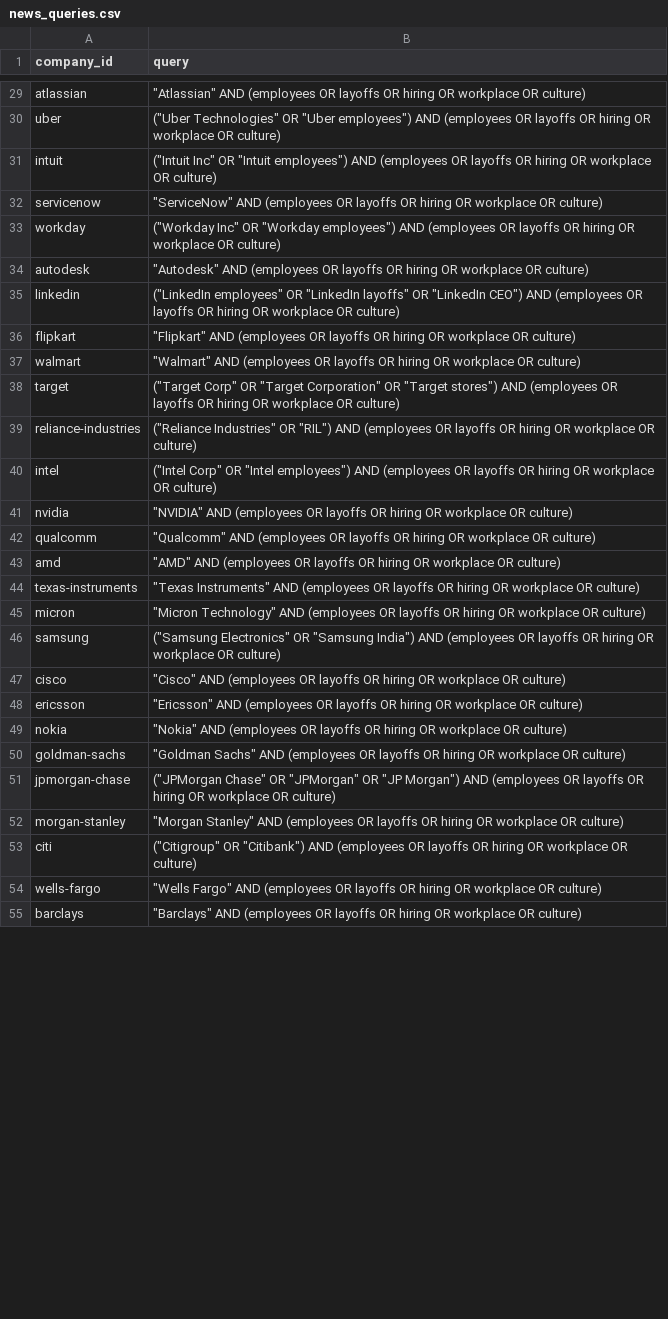
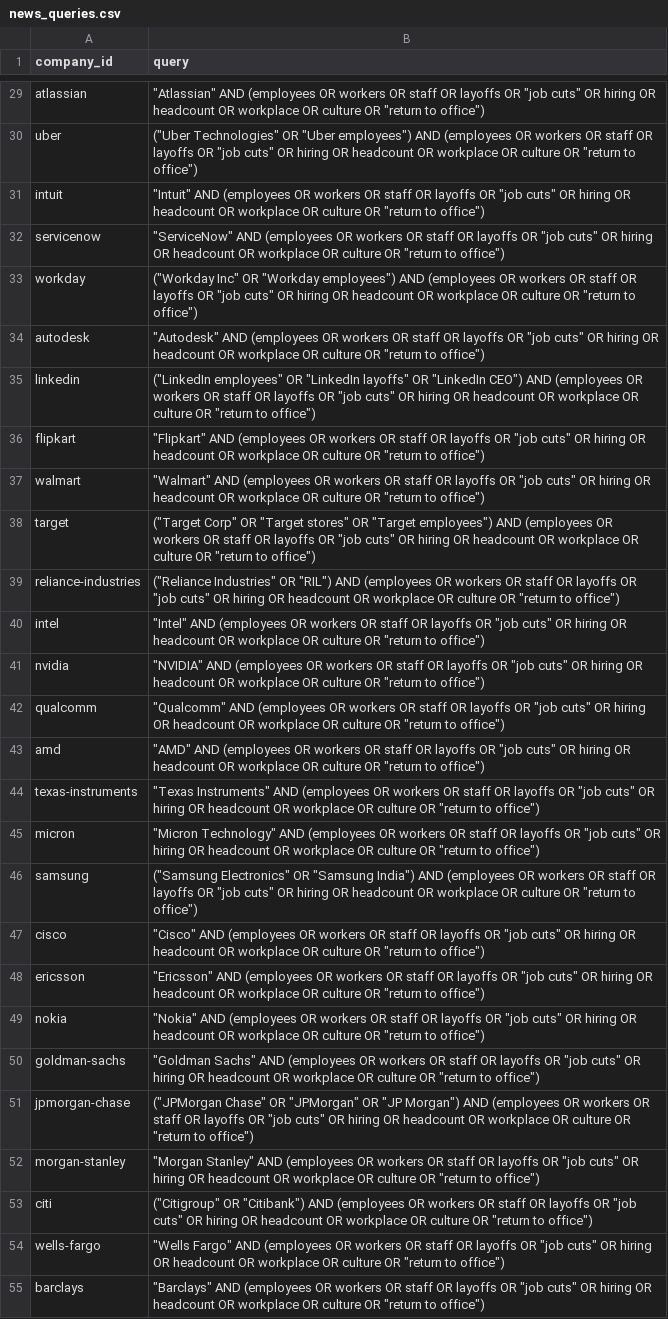
Before and after one commit to ArjBuilds/JobMarketSentiments, a CSV file: data/news_queries.csv, drawn as a sheet; only a part is shown, gaps mark what is left out; the diff covers the shown part only; the diff names each change by its address in the sheet, - before the commit and + after, or states it on an @@ line.

Commit message:
Tune GNews queries and add stylised-name aliases
Wider workplace terms for all 82 companies (workers, staff, job cuts, headcount, return to office; no 'jobs'). Bare names for Intel, SAP and Intuit, EY and BCG added, narrow forms kept for Target, Shell, Visa, LinkedIn and LTIMindtree. Adds the Nvidia alias plus seven stylised-name gnews aliases (MasterCard, Blackrock, Pepsico, HCLtech, LTIMindTree, Procter and Gamble, Johnson and Johnson). First test: Intel 0 to 6 articles, SAP 0 to 5.

```diff
--- a/data/news_queries.csv
+++ b/data/news_queries.csv
-B29 (query): …(employees OR layoffs OR hiring OR workplace OR culture)
+B29 (query): …(employees OR workers OR staff OR layoffs OR "job cuts" OR hiring OR headcount OR workplace OR culture OR "return to office")
-B30 (query): …(employees OR layoffs OR hiring OR workplace OR culture)
+B30 (query): …(employees OR workers OR staff OR layoffs OR "job cuts" OR hiring OR headcount OR workplace OR culture OR "return to office")
-B31 (query): ("Intuit Inc" OR "Intuit employees") AND (employees OR layoffs OR hiring OR workplace OR culture)
+B31 (query): "Intuit" AND (employees OR workers OR staff OR layoffs OR "job cuts" OR hiring OR headcount OR workplace OR culture OR "return to office")
-B32 (query): …(employees OR layoffs OR hiring OR workplace OR culture)
+B32 (query): …(employees OR workers OR staff OR layoffs OR "job cuts" OR hiring OR headcount OR workplace OR culture OR "return to office")
-B33 (query): …(employees OR layoffs OR hiring OR workplace OR culture)
+B33 (query): …(employees OR workers OR staff OR layoffs OR "job cuts" OR hiring OR headcount OR workplace OR culture OR "return to office")
-B34 (query): …(employees OR layoffs OR hiring OR workplace OR culture)
+B34 (query): …(employees OR workers OR staff OR layoffs OR "job cuts" OR hiring OR headcount OR workplace OR culture OR "return to office")
-B35 (query): …(employees OR layoffs OR hiring OR workplace OR culture)
+B35 (query): …(employees OR workers OR staff OR layoffs OR "job cuts" OR hiring OR headcount OR workplace OR culture OR "return to office")
-B36 (query): …(employees OR layoffs OR hiring OR workplace OR culture)
+B36 (query): …(employees OR workers OR staff OR layoffs OR "job cuts" OR hiring OR headcount OR workplace OR culture OR "return to office")
-B37 (query): …(employees OR layoffs OR hiring OR workplace OR culture)
+B37 (query): …(employees OR workers OR staff OR layoffs OR "job cuts" OR hiring OR headcount OR workplace OR culture OR "return to office")
-B38 (query): …OR "Target Corporation" OR "Target stores") AND (employees OR layoffs OR hiring OR workplace OR culture)
+B38 (query): …OR "Target stores" OR "Target employees") AND (employees OR workers OR staff OR layoffs OR "job cuts" OR hiring OR headcount OR workplace OR culture OR "return to office")
-B39 (query): …(employees OR layoffs OR hiring OR workplace OR culture)
+B39 (query): …(employees OR workers OR staff OR layoffs OR "job cuts" OR hiring OR headcount OR workplace OR culture OR "return to office")
-B40 (query): ("Intel Corp" OR "Intel employees") AND (employees OR layoffs OR hiring OR workplace OR culture)
+B40 (query): "Intel" AND (employees OR workers OR staff OR layoffs OR "job cuts" OR hiring OR headcount OR workplace OR culture OR "return to office")
-B41 (query): …(employees OR layoffs OR hiring OR workplace OR culture)
+B41 (query): …(employees OR workers OR staff OR layoffs OR "job cuts" OR hiring OR headcount OR workplace OR culture OR "return to office")
-B42 (query): …(employees OR layoffs OR hiring OR workplace OR culture)
+B42 (query): …(employees OR workers OR staff OR layoffs OR "job cuts" OR hiring OR headcount OR workplace OR culture OR "return to office")
-B43 (query): …(employees OR layoffs OR hiring OR workplace OR culture)
+B43 (query): …(employees OR workers OR staff OR layoffs OR "job cuts" OR hiring OR headcount OR workplace OR culture OR "return to office")
-B44 (query): …(employees OR layoffs OR hiring OR workplace OR culture)
+B44 (query): …(employees OR workers OR staff OR layoffs OR "job cuts" OR hiring OR headcount OR workplace OR culture OR "return to office")
-B45 (query): …(employees OR layoffs OR hiring OR workplace OR culture)
+B45 (query): …(employees OR workers OR staff OR layoffs OR "job cuts" OR hiring OR headcount OR workplace OR culture OR "return to office")
-B46 (query): …(employees OR layoffs OR hiring OR workplace OR culture)
+B46 (query): …(employees OR workers OR staff OR layoffs OR "job cuts" OR hiring OR headcount OR workplace OR culture OR "return to office")
-B47 (query): …(employees OR layoffs OR hiring OR workplace OR culture)
+B47 (query): …(employees OR workers OR staff OR layoffs OR "job cuts" OR hiring OR headcount OR workplace OR culture OR "return to office")
-B48 (query): …(employees OR layoffs OR hiring OR workplace OR culture)
+B48 (query): …(employees OR workers OR staff OR layoffs OR "job cuts" OR hiring OR headcount OR workplace OR culture OR "return to office")
-B49 (query): …(employees OR layoffs OR hiring OR workplace OR culture)
+B49 (query): …(employees OR workers OR staff OR layoffs OR "job cuts" OR hiring OR headcount OR workplace OR culture OR "return to office")
-B50 (query): …(employees OR layoffs OR hiring OR workplace OR culture)
+B50 (query): …(employees OR workers OR staff OR layoffs OR "job cuts" OR hiring OR headcount OR workplace OR culture OR "return to office")
-B51 (query): …(employees OR layoffs OR hiring OR workplace OR culture)
+B51 (query): …(employees OR workers OR staff OR layoffs OR "job cuts" OR hiring OR headcount OR workplace OR culture OR "return to office")
-B52 (query): …(employees OR layoffs OR hiring OR workplace OR culture)
+B52 (query): …(employees OR workers OR staff OR layoffs OR "job cuts" OR hiring OR headcount OR workplace OR culture OR "return to office")
-B53 (query): …(employees OR layoffs OR hiring OR workplace OR culture)
+B53 (query): …(employees OR workers OR staff OR layoffs OR "job cuts" OR hiring OR headcount OR workplace OR culture OR "return to office")
-B54 (query): …(employees OR layoffs OR hiring OR workplace OR culture)
+B54 (query): …(employees OR workers OR staff OR layoffs OR "job cuts" OR hiring OR headcount OR workplace OR culture OR "return to office")
-B55 (query): …(employees OR layoffs OR hiring OR workplace OR culture)
+B55 (query): …(employees OR workers OR staff OR layoffs OR "job cuts" OR hiring OR headcount OR workplace OR culture OR "return to office")
```
Also changed, not shown: 55 edited cells elsewhere in this file, data/raw/company_aliases.csv, 2 other files.
